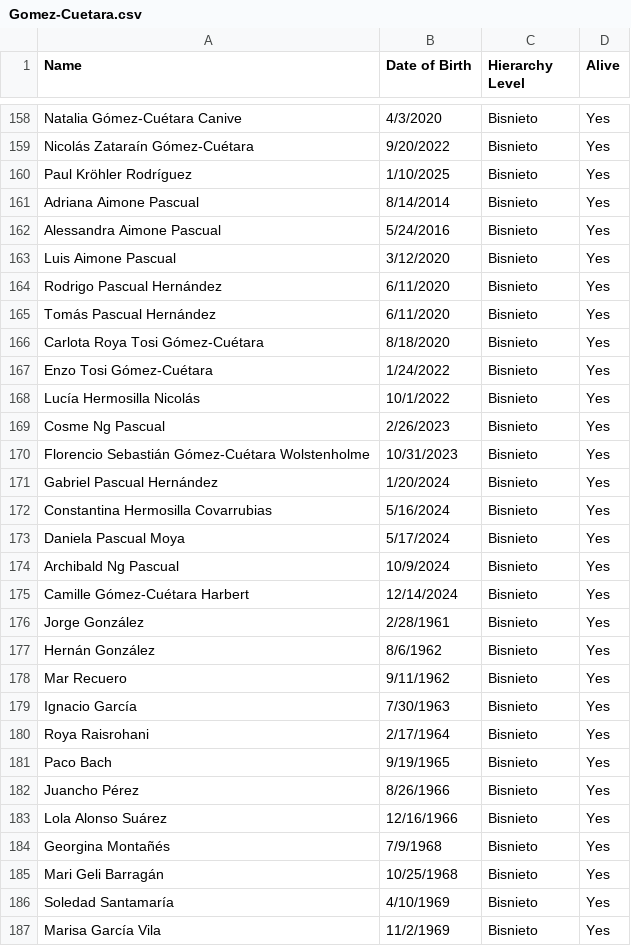
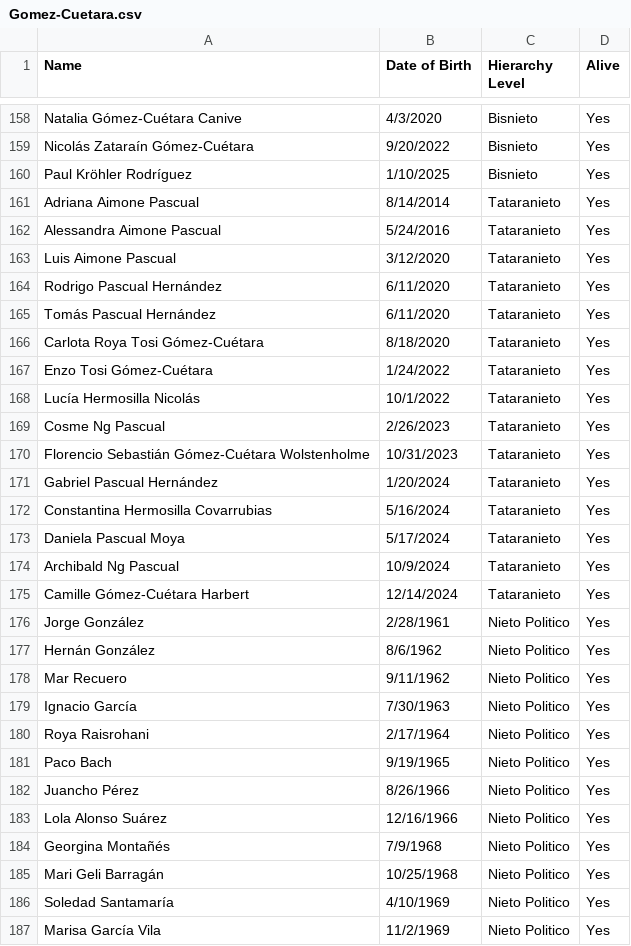
Before and after one commit to esola-thomas/Cuetara-Family-Tree, a CSV file: no_parent_child_relation/Gomez-Cuetara.csv, drawn as a sheet; only a part is shown, gaps mark what is left out; the diff covers the shown part only.

Commit message:
Update CSV

```diff
--- a/no_parent_child_relation/Gomez-Cuetara.csv
+++ b/no_parent_child_relation/Gomez-Cuetara.csv
@@ -160,28 +160,28 @@ Nicolás Zataraín Gómez-Cuétara,9/20/2022,Bisnieto,Yes
 Paul Kröhler Rodríguez,1/10/2025,Bisnieto,Yes
-Adriana Aimone Pascual,8/14/2014,Bisnieto,Yes
-Alessandra Aimone Pascual,5/24/2016,Bisnieto,Yes
-Luis Aimone Pascual,3/12/2020,Bisnieto,Yes
-Rodrigo Pascual Hernández,6/11/2020,Bisnieto,Yes
-Tomás Pascual Hernández,6/11/2020,Bisnieto,Yes
-Carlota Roya Tosi Gómez-Cuétara,8/18/2020,Bisnieto,Yes
-Enzo Tosi Gómez-Cuétara,1/24/2022,Bisnieto,Yes
-Lucía Hermosilla Nicolás,10/1/2022,Bisnieto,Yes
-Cosme Ng Pascual,2/26/2023,Bisnieto,Yes
-Florencio Sebastián Gómez-Cuétara Wolstenholme ,10/31/2023,Bisnieto,Yes
-Gabriel Pascual Hernández,1/20/2024,Bisnieto,Yes
-Constantina Hermosilla Covarrubias,5/16/2024,Bisnieto,Yes
-Daniela Pascual Moya,5/17/2024,Bisnieto,Yes
-Archibald Ng Pascual,10/9/2024,Bisnieto,Yes
-Camille Gómez-Cuétara Harbert,12/14/2024,Bisnieto,Yes
-Jorge González,2/28/1961,Bisnieto,Yes
-Hernán González,8/6/1962,Bisnieto,Yes
-Mar  Recuero,9/11/1962,Bisnieto,Yes
-Ignacio García ,7/30/1963,Bisnieto,Yes
-Roya Raisrohani,2/17/1964,Bisnieto,Yes
-Paco  Bach,9/19/1965,Bisnieto,Yes
-Juancho Pérez,8/26/1966,Bisnieto,Yes
-Lola Alonso Suárez,12/16/1966,Bisnieto,Yes
-Georgina Montañés,7/9/1968,Bisnieto,Yes
-Mari Geli Barragán,10/25/1968,Bisnieto,Yes
-Soledad  Santamaría,4/10/1969,Bisnieto,Yes
-Marisa García Vila,11/2/1969,Bisnieto,Yes
+Adriana Aimone Pascual,8/14/2014,Tataranieto,Yes
+Alessandra Aimone Pascual,5/24/2016,Tataranieto,Yes
+Luis Aimone Pascual,3/12/2020,Tataranieto,Yes
+Rodrigo Pascual Hernández,6/11/2020,Tataranieto,Yes
+Tomás Pascual Hernández,6/11/2020,Tataranieto,Yes
+Carlota Roya Tosi Gómez-Cuétara,8/18/2020,Tataranieto,Yes
+Enzo Tosi Gómez-Cuétara,1/24/2022,Tataranieto,Yes
+Lucía Hermosilla Nicolás,10/1/2022,Tataranieto,Yes
+Cosme Ng Pascual,2/26/2023,Tataranieto,Yes
+Florencio Sebastián Gómez-Cuétara Wolstenholme ,10/31/2023,Tataranieto,Yes
+Gabriel Pascual Hernández,1/20/2024,Tataranieto,Yes
+Constantina Hermosilla Covarrubias,5/16/2024,Tataranieto,Yes
+Daniela Pascual Moya,5/17/2024,Tataranieto,Yes
+Archibald Ng Pascual,10/9/2024,Tataranieto,Yes
+Camille Gómez-Cuétara Harbert,12/14/2024,Tataranieto,Yes
+Jorge González,2/28/1961,Nieto Politico,Yes
+Hernán González,8/6/1962,Nieto Politico,Yes
+Mar  Recuero,9/11/1962,Nieto Politico,Yes
+Ignacio García ,7/30/1963,Nieto Politico,Yes
+Roya Raisrohani,2/17/1964,Nieto Politico,Yes
+Paco  Bach,9/19/1965,Nieto Politico,Yes
+Juancho Pérez,8/26/1966,Nieto Politico,Yes
+Lola Alonso Suárez,12/16/1966,Nieto Politico,Yes
+Georgina Montañés,7/9/1968,Nieto Politico,Yes
+Mari Geli Barragán,10/25/1968,Nieto Politico,Yes
+Soledad  Santamaría,4/10/1969,Nieto Politico,Yes
+Marisa García Vila,11/2/1969,Nieto Politico,Yes
```
Also changed, not shown: 38 edited cells elsewhere in this file.
